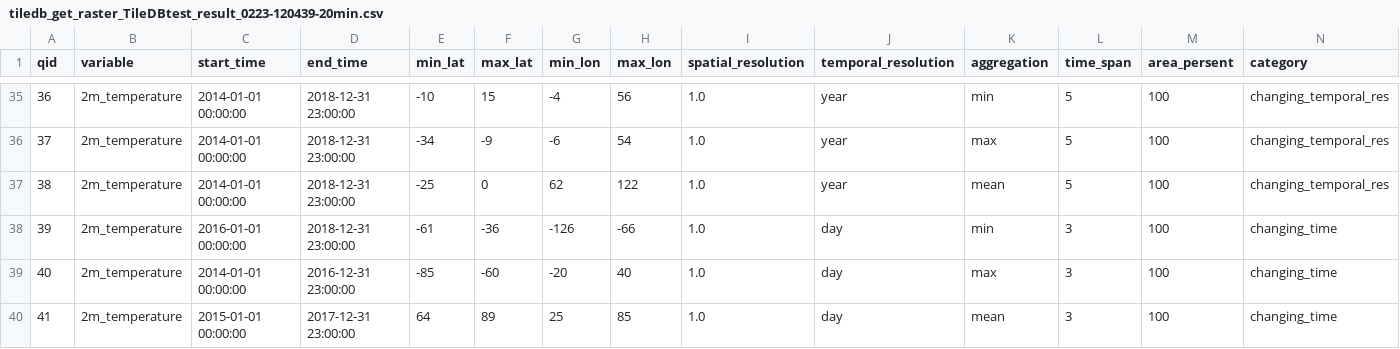
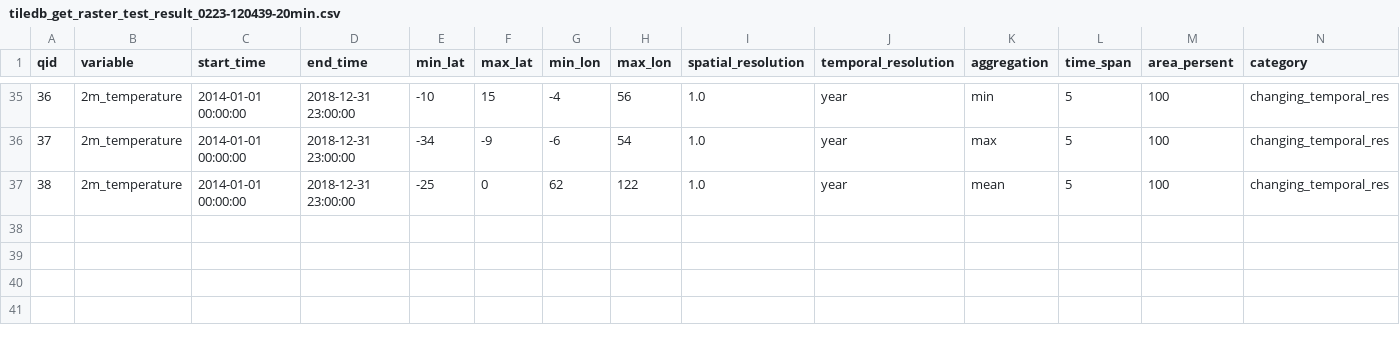
Before and after one commit to iharp3/experiment-kit, a CSV file: experiment/results/tiledb_get_raster_test_result_0223-120439-20min.csv (was experiment/results/tiledb_get_raster_TileDBtest_result_0223-120439-20min.csv), drawn as a sheet; only a part is shown, gaps mark what is left out; rows hold the shown columns only; the diff names each change by its address in the sheet, - before the commit and + after, or states it on an @@ line.

Commit message:
plot including 3yr and cloud results

```diff
--- a/experiment/results/tiledb_get_raster_TileDBtest_result_0223-120439-20min.csv
+++ b/experiment/results/tiledb_get_raster_test_result_0223-120439-20min.csv
-row 38: 39 | 2m_temperature | 2016-01-01 00:00:00 | 2018-12-31 23:00:00 | -61 | -36 | -126 | -66 | 1.0 | day | min | 3 | 100 | changing_time
-row 39: 40 | 2m_temperature | 2014-01-01 00:00:00 | 2016-12-31 23:00:00 | -85 | -60 | -20 | 40 | 1.0 | day | max | 3 | 100 | changing_time
-row 40: 41 | 2m_temperature | 2015-01-01 00:00:00 | 2017-12-31 23:00:00 | 64 | 89 | 25 | 85 | 1.0 | day | mean | 3 | 100 | changing_time
```
Also changed, not shown: 1 other file.
